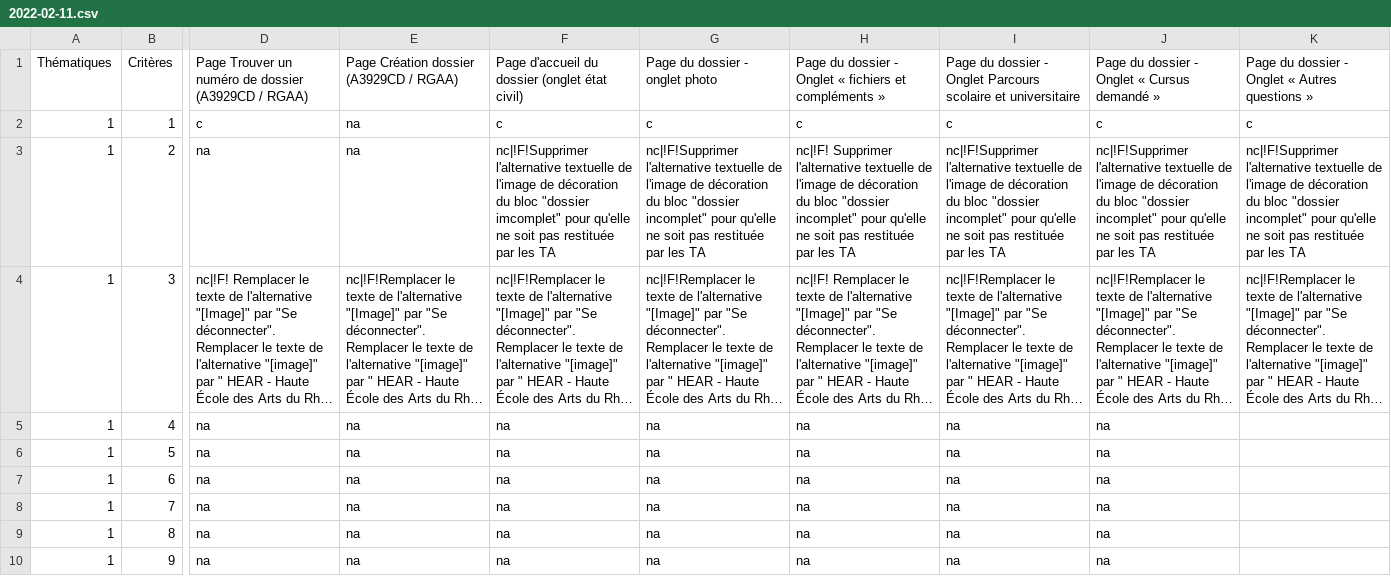
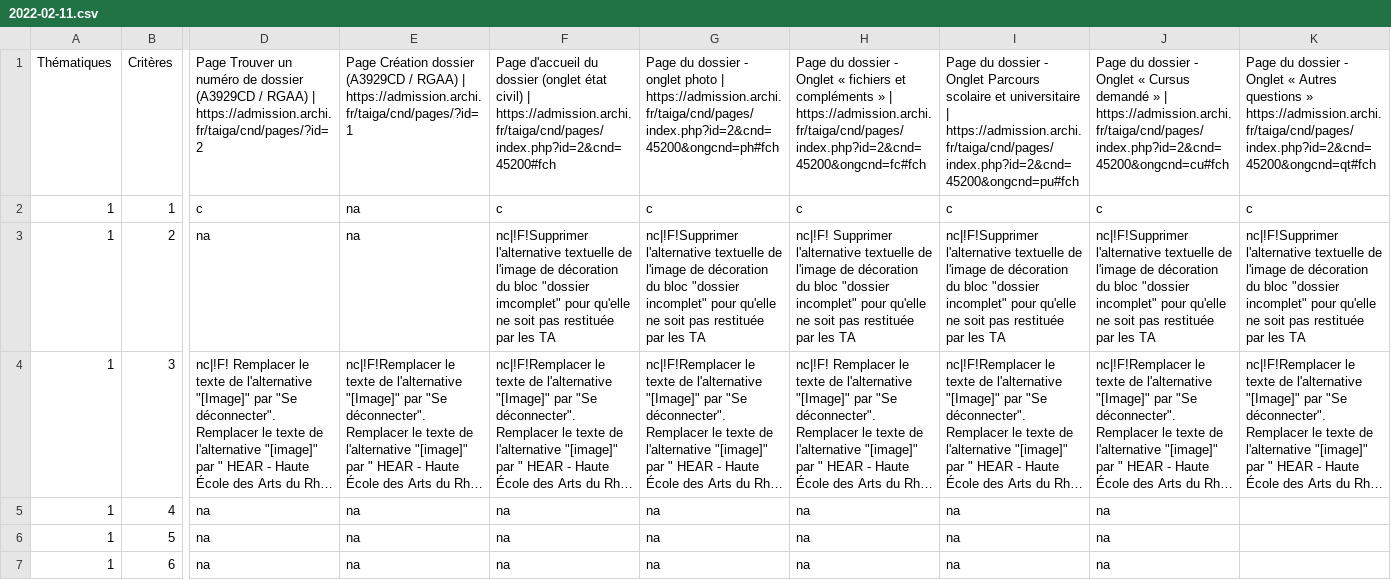
Before and after one commit to DISIC/dsn-audits-sgmcc, a CSV file: content/audits/1876/accessibility/2022-02-11.csv, drawn as a sheet; only a part is shown, gaps mark what is left out; the shorter side is filled out with more unchanged rows; long unchanged cells end in …; the diff names each change by its address in the sheet, - before the commit and + after, or states it on an @@ line.

Commit message:
add urls

```diff
--- a/content/audits/1876/accessibility/2022-02-11.csv
+++ b/content/audits/1876/accessibility/2022-02-11.csv
-D1: …/ RGAA)
+D1: …/ RGAA) | https://admission.archi.fr/taiga/cnd/pages/?id=2
-E1: …/ RGAA)
+E1: …/ RGAA) | https://admission.archi.fr/taiga/cnd/pages/?id=1
-F1: …état civil)
+F1: …état civil) | https://admission.archi.fr/taiga/cnd/pages/index.php?id=2&cnd=45200#fch
-G1: …onglet photo
+G1: …onglet photo | https://admission.archi.fr/taiga/cnd/pages/index.php?id=2&cnd=45200&ongcnd=ph#fch
-H1: …compléments »
+H1: …compléments » | https://admission.archi.fr/taiga/cnd/pages/index.php?id=2&cnd=45200&ongcnd=fc#fch
-I1: …et universitaire
+I1: …et universitaire | https://admission.archi.fr/taiga/cnd/pages/index.php?id=2&cnd=45200&ongcnd=pu#fch
-J1: …demandé »
+J1: …demandé » | https://admission.archi.fr/taiga/cnd/pages/index.php?id=2&cnd=45200&ongcnd=cu#fch
-K1: …questions »
+K1: …questions » https://admission.archi.fr/taiga/cnd/pages/index.php?id=2&cnd=45200&ongcnd=qt#fch
```
